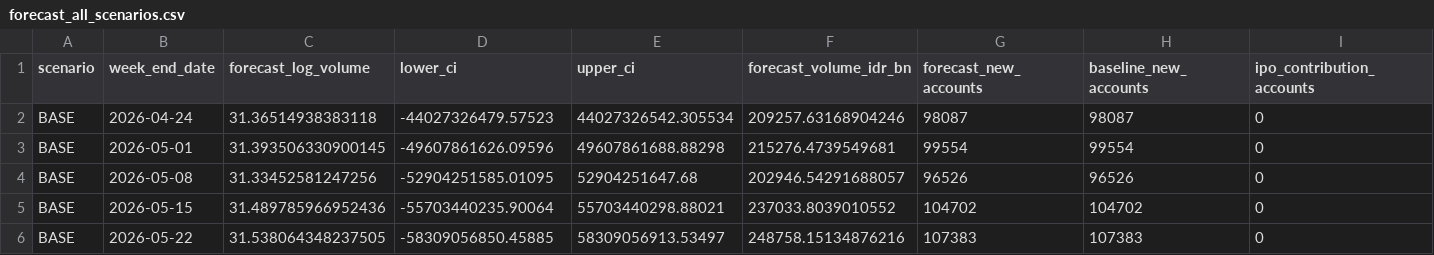
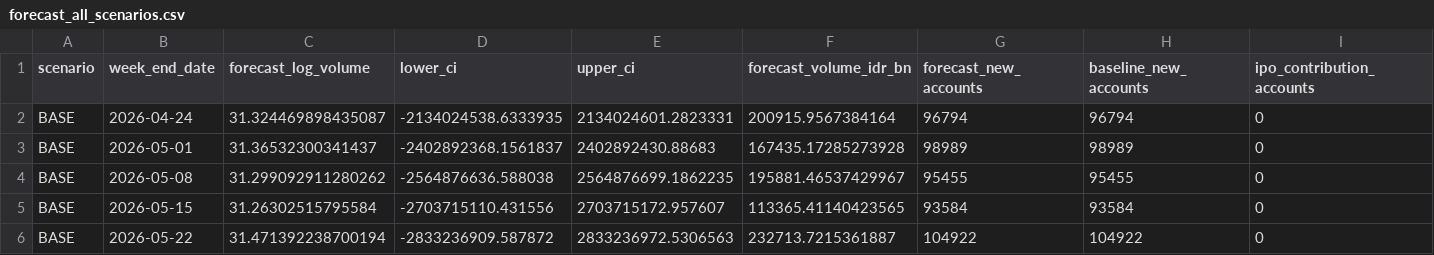
Before and after one commit to alexhoang92/IHSG_volume_forcast, a CSV file: example_outputs/forecast_2023_2026/csv/scenarios/forecast_all_scenarios.csv, drawn as a sheet; only a part is shown; the diff covers the shown part only.

```diff
--- a/example_outputs/forecast_2023_2026/csv/scenarios/forecast_all_scenarios.csv
+++ b/example_outputs/forecast_2023_2026/csv/scenarios/forecast_all_scenarios.csv
@@ -1,6 +1,6 @@
 scenario,week_end_date,forecast_log_volume,lower_ci,upper_ci,forecast_volume_idr_bn,forecast_new_accounts,baseline_new_accounts,ipo_contribution_accounts
-BASE,2026-04-24,31.36514938383118,-44027326479.57523,44027326542.305534,209257.63168904246,98087,98087,0
-BASE,2026-05-01,31.393506330900145,-49607861626.09596,49607861688.88298,215276.4739549681,99554,99554,0
-BASE,2026-05-08,31.33452581247256,-52904251585.01095,52904251647.68,202946.54291688057,96526,96526,0
-BASE,2026-05-15,31.489785966952436,-55703440235.90064,55703440298.88021,237033.8039010552,104702,104702,0
-BASE,2026-05-22,31.538064348237505,-58309056850.45885,58309056913.53497,248758.15134876216,107383,107383,0
+BASE,2026-04-24,31.324469898435087,-2134024538.6333935,2134024601.2823331,200915.9567384164,96794,96794,0
+BASE,2026-05-01,31.36532300341437,-2402892368.1561837,2402892430.88683,167435.17285273928,98989,98989,0
+BASE,2026-05-08,31.299092911280262,-2564876636.588038,2564876699.1862235,195881.46537429967,95455,95455,0
+BASE,2026-05-15,31.26302515795584,-2703715110.431556,2703715172.957607,113365.41140423565,93584,93584,0
+BASE,2026-05-22,31.471392238700194,-2833236909.587872,2833236972.5306563,232713.7215361887,104922,104922,0
```
Also changed, not shown: 114 edited cells elsewhere in this file, example_outputs/forecast_2023_2026/csv/scenarios/forecast_BEAR.csv, example_outputs/forecast_2023_2026/csv/scenarios/forecast_contribution_analysis.csv, 35 other files.
